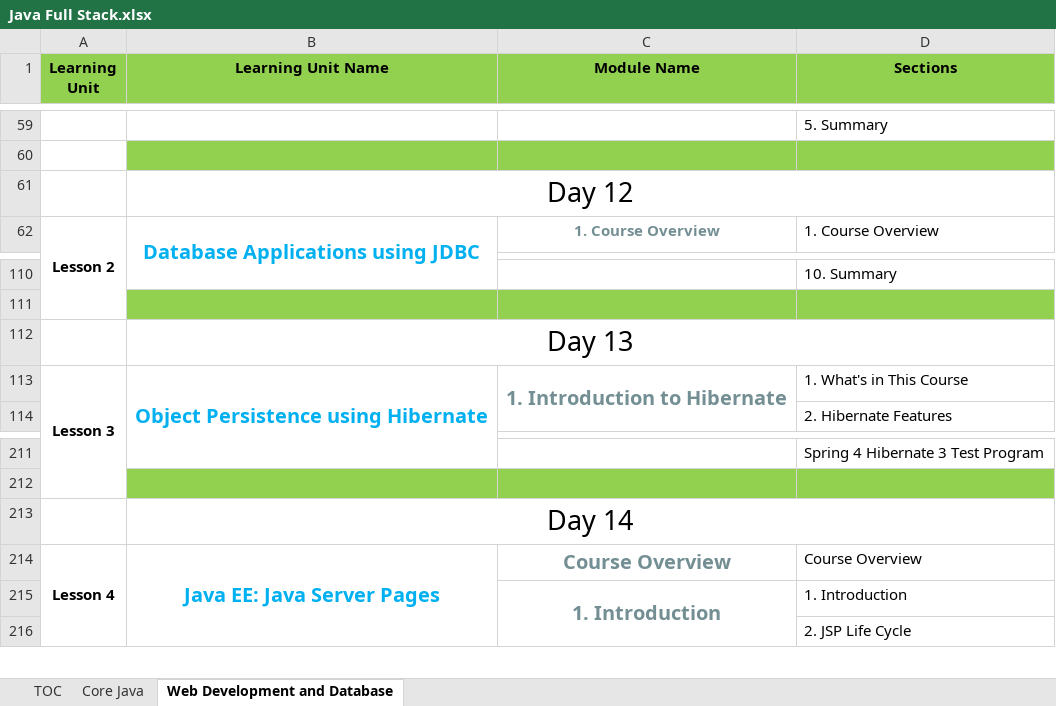
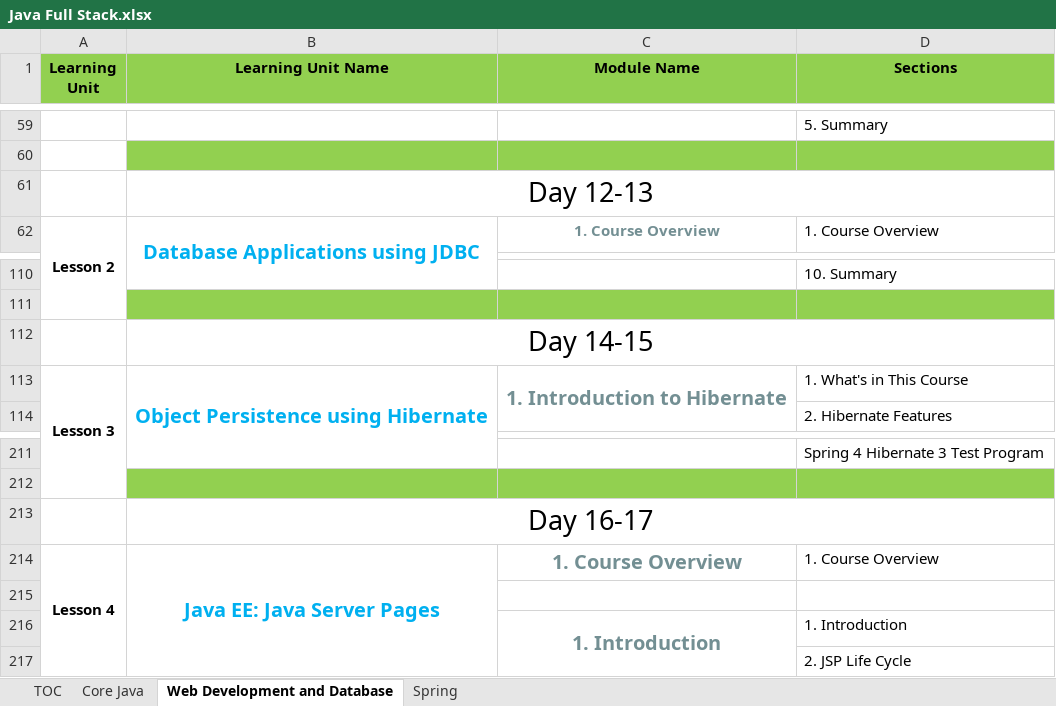
Before and after one commit to StevenJoseph19/DXC-FSD, an Excel workbook: TOC/Java Full Stack.xlsx, sheet Web Development and Database, drawn as a sheet; only a part is shown, gaps mark what is left out; values as stored, in another font and other column widths than the file's, no borders; the diff covers the shown part only; the diff names each change by its address in the sheet, - before the commit and + after, or states it on an @@ line.

Commit message:
Added course materials

```diff
--- a/TOC/Java Full Stack.xlsx (sheet Web Development and Database)
+++ b/TOC/Java Full Stack.xlsx (sheet Web Development and Database)
+sheet tab: Spring
-B61 (Learning Unit Name): Day 12
+B61 (Learning Unit Name): Day 12-13
-B112 (Learning Unit Name): Day 13
+B112 (Learning Unit Name): Day 14-15
-B213 (Learning Unit Name): Day 14
+B213 (Learning Unit Name): Day 16-17
-C214 (Module Name): Course Overview
+C214 (Module Name): 1. Course Overview
-D214 (Sections): Course Overview
+D214 (Sections): 1. Course Overview
+row 215: (empty)
```
Also changed, not shown: 33 added rows elsewhere in this sheet, 38 other files.
